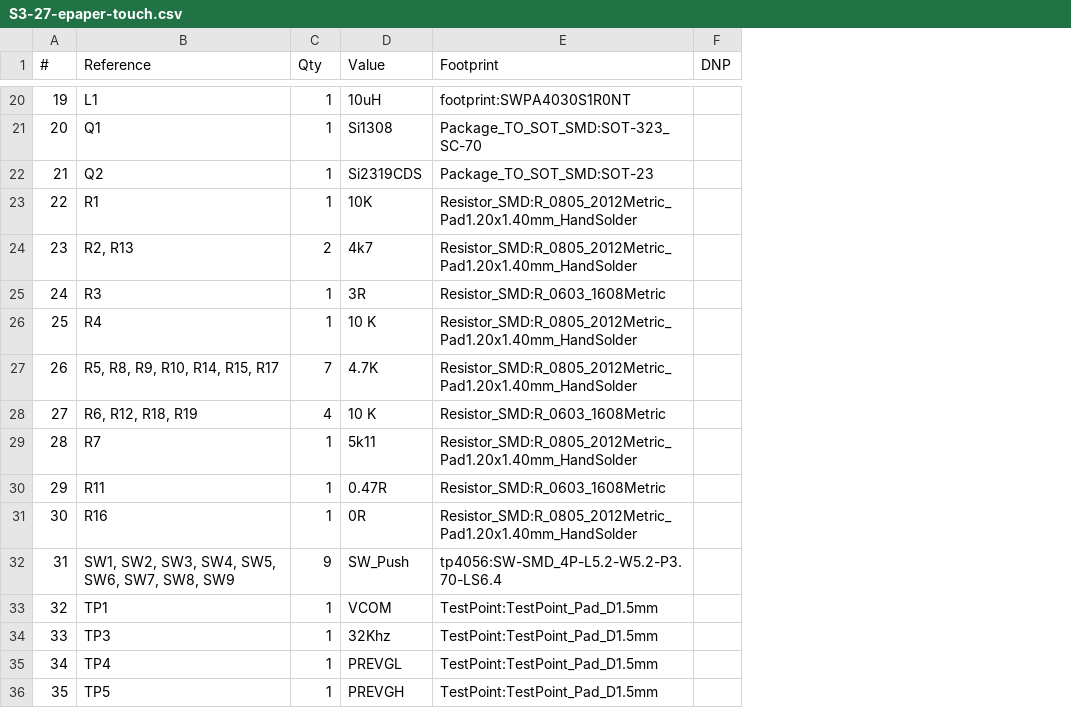
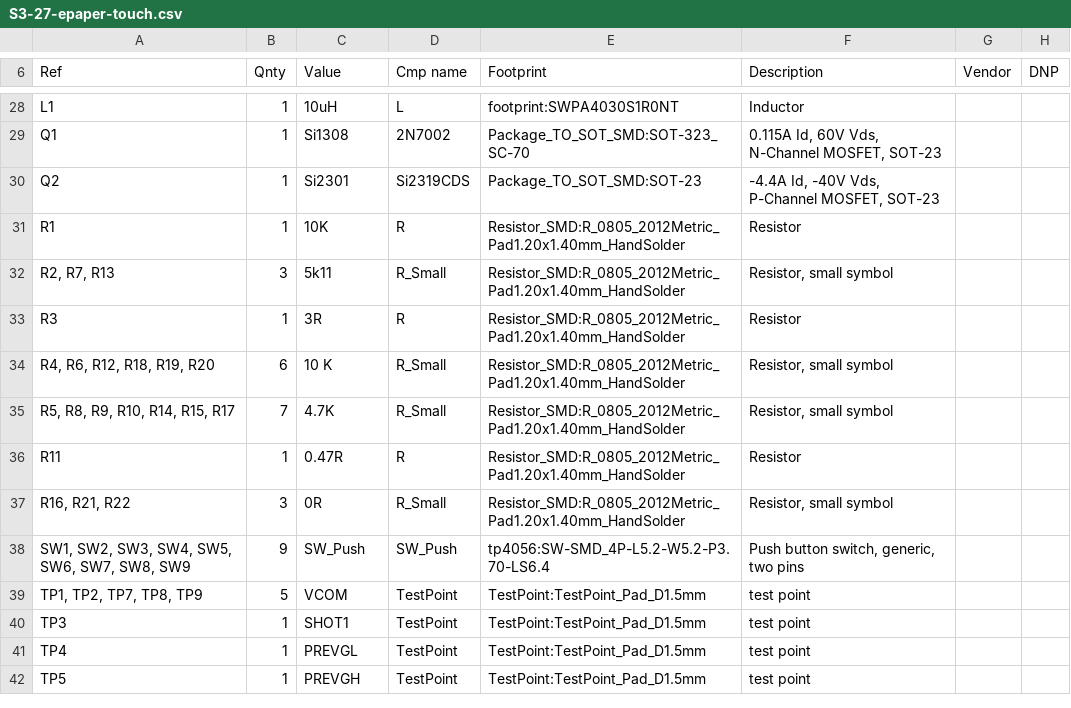
Before and after one commit to Uspizig/WifiWallSwitch, a CSV file: Hardware/S3-27-epaper-touch-pro/S3-27-epaper-touch.csv, drawn as a sheet; only a part is shown, gaps mark what is left out; removed rows and columns are numbered as before the commit, all else as after; the diff covers the shown part only; the diff names each change by its address in the sheet, - before the commit and + after, or states it on an @@ line.

```diff
--- a/Hardware/S3-27-epaper-touch-pro/S3-27-epaper-touch.csv
+++ b/Hardware/S3-27-epaper-touch-pro/S3-27-epaper-touch.csv
-column A (#), rows 20-23: 19 | 20 | 21 | 22; rows 25-27: 24 | 25 | 26; rows 30-36: 29 | 30 | 31 | 32 | 33 | 34 | 35
+column D (Cmp name), rows 28-31: L | 2N7002 | Si2319CDS | R; rows 33-42: R | R_Small | R_Small | R | R_Small | SW_Push | TestPoint | TestPoint | TestPoint | TestPoint
+column F (Description), rows 28-31: Inductor | 0.115A Id, 60V Vds, N-Channel MOSFET, SOT-23 | -4.4A Id, -40V Vds, P-Channel MOSFET, SOT-23 | Resistor; rows 33-42: Resistor | Resistor, small symbol | Resistor, small symbol | Resistor | Resistor, small symbol | Push button switch, generic, two pins | test point | test point | test point | test point
+column G (Vendor), empty
-A6: Reference
+A6: Ref
-B6: Qty
+B6: Qnty
-C30 (Value): Si2319CDS
+C30 (Value): Si2301
-row 24: 23 | R2, R13 | 2 | 4k7 | Resistor_SMD:R_0805_2012Metric_Pad1.20x1.40mm_HandSolder
+row 32: R2, R7, R13 | 3 | 5k11 | R_Small | Resistor_SMD:R_0805_2012Metric_Pad1.20x1.40mm_HandSolder | Resistor, small symbol
-E33 (Footprint): Resistor_SMD:R_0603_1608Metric
+E33 (Footprint): Resistor_SMD:R_0805_2012Metric_Pad1.20x1.40mm_HandSolder
-A34 (Ref): R4
+A34 (Ref): R4, R6, R12, R18, R19, R20
-B34 (Qnty): 1
+B34 (Qnty): 6
-row 28: 27 | R6, R12, R18, R19 | 4 | 10 K | Resistor_SMD:R_0603_1608Metric
-row 29: 28 | R7 | 1 | 5k11 | Resistor_SMD:R_0805_2012Metric_Pad1.20x1.40mm_HandSolder
-E36 (Footprint): Resistor_SMD:R_0603_1608Metric
+E36 (Footprint): Resistor_SMD:R_0805_2012Metric_Pad1.20x1.40mm_HandSolder
-A37 (Ref): R16
+A37 (Ref): R16, R21, R22
-B37 (Qnty): 1
+B37 (Qnty): 3
-A39 (Ref): TP1
+A39 (Ref): TP1, TP2, TP7, TP8, TP9
-B39 (Qnty): 1
+B39 (Qnty): 5
-C40 (Value): 32Khz
+C40 (Value): SHOT1
```
Also changed, not shown: 15 added rows, 2 removed rows and 14 edited cells elsewhere in this file, 37 other files.
